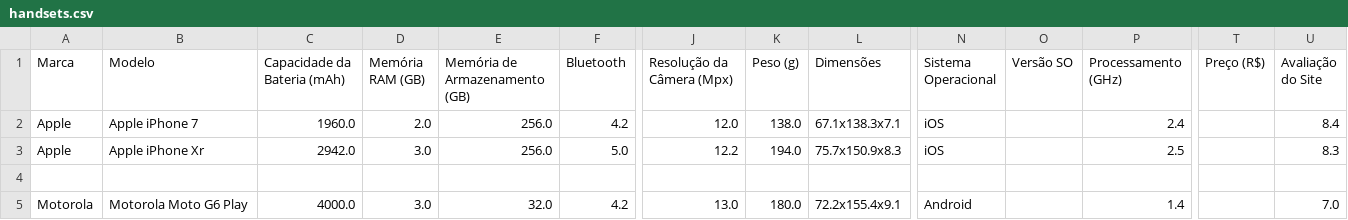
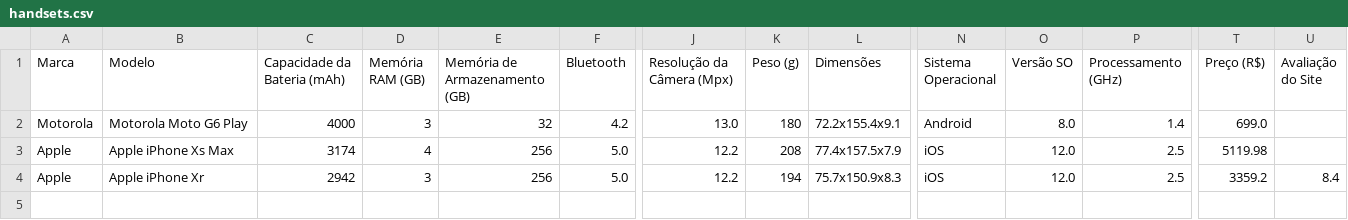
Before and after one commit to Wandella/CrawMobi, a CSV file: CrawMobi-master/handsets.csv, drawn as a sheet; only a part is shown, gaps mark what is left out; removed rows and columns are numbered as before the commit, all else as after; rows hold the shown columns only; the diff names each change by its address in the sheet, - before the commit and + after, or states it on an @@ line.

Commit message:
CrawMobi com poucos erros

```diff
--- a/CrawMobi-master/handsets.csv
+++ b/CrawMobi-master/handsets.csv
-row 2: Apple | Apple iPhone 7 | 1960.0 | 2.0 | 256.0 | 4.2 | 12.0 | 138.0 | 67.1x138.3x7.1 | iOS |  | 2.4 |  | 8.4
-row 3: Apple | Apple iPhone Xr | 2942.0 | 3.0 | 256.0 | 5.0 | 12.2 | 194.0 | 75.7x150.9x8.3 | iOS |  | 2.5 |  | 8.3
-row 4: (empty)
-C2 (Capacidade da Bateria (mAh)): 4000.0
+C2 (Capacidade da Bateria (mAh)): 4000
-D2 (Memória RAM (GB)): 3.0
+D2 (Memória RAM (GB)): 3
-E2 (Memória de Armazenamento (GB)): 32.0
+E2 (Memória de Armazenamento (GB)): 32
-K2 (Peso (g)): 180.0
+K2 (Peso (g)): 180
-O2 (Versão SO): (empty)
+O2 (Versão SO): 8.0
-T2 (Preço (R$)): (empty)
+T2 (Preço (R$)): 699.0
-U2 (Avaliação do Site): 7.0
+U2 (Avaliação do Site): (empty)
+row 3: Apple | Apple iPhone Xs Max | 3174 | 4 | 256 | 5.0 | 12.2 | 208 | 77.4x157.5x7.9 | iOS | 12.0 | 2.5 | 5119.98
+row 4: Apple | Apple iPhone Xr | 2942 | 3 | 256 | 5.0 | 12.2 | 194 | 75.7x150.9x8.3 | iOS | 12.0 | 2.5 | 3359.2 | 8.4
```
Also changed, not shown: 9 other files.
